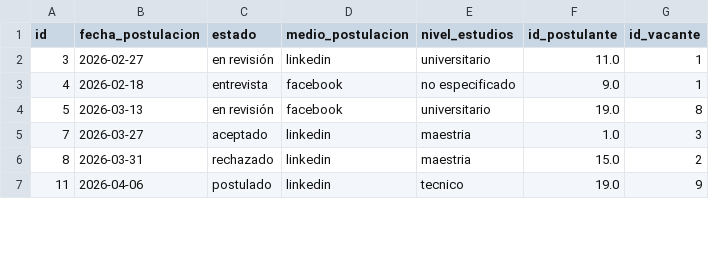
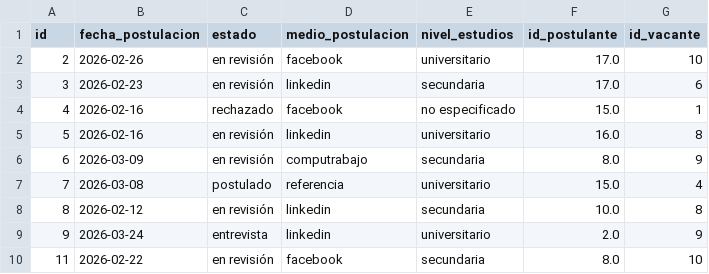
Before and after one commit to Thesimon391/NTViernes2026_1_GestionHumanaApp, a CSV file: data/postulacion_limpio.csv, drawn as a sheet; only a part is shown; the diff covers the shown part only.

```diff
--- a/data/postulacion_limpio.csv
+++ b/data/postulacion_limpio.csv
@@ -1,7 +1,10 @@
 id,fecha_postulacion,estado,medio_postulacion,nivel_estudios,id_postulante,id_vacante
-3,2026-02-27,en revisión,linkedin,universitario,11.0,1
-4,2026-02-18,entrevista,facebook,no especificado,9.0,1
-5,2026-03-13,en revisión,facebook,universitario,19.0,8
-7,2026-03-27,aceptado,linkedin,maestria,1.0,3
-8,2026-03-31,rechazado,linkedin,maestria,15.0,2
-11,2026-04-06,postulado,linkedin,tecnico,19.0,9
+2,2026-02-26,en revisión,facebook,universitario,17.0,10
+3,2026-02-23,en revisión,linkedin,secundaria,17.0,6
+4,2026-02-16,rechazado,facebook,no especificado,15.0,1
+5,2026-02-16,en revisión,linkedin,universitario,16.0,8
+6,2026-03-09,en revisión,computrabajo,secundaria,8.0,9
+7,2026-03-08,postulado,referencia,universitario,15.0,4
+8,2026-02-12,en revisión,linkedin,secundaria,10.0,8
+9,2026-03-24,entrevista,linkedin,universitario,2.0,9
+11,2026-02-22,en revisión,facebook,secundaria,8.0,10
```
Also changed, not shown: 3 added rows, 1 removed row and 22 edited cells elsewhere in this file, data/postulacion_sucio.csv, 4 other files.
